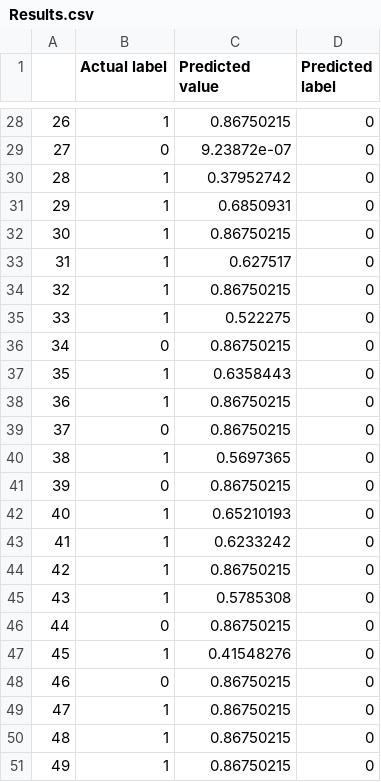
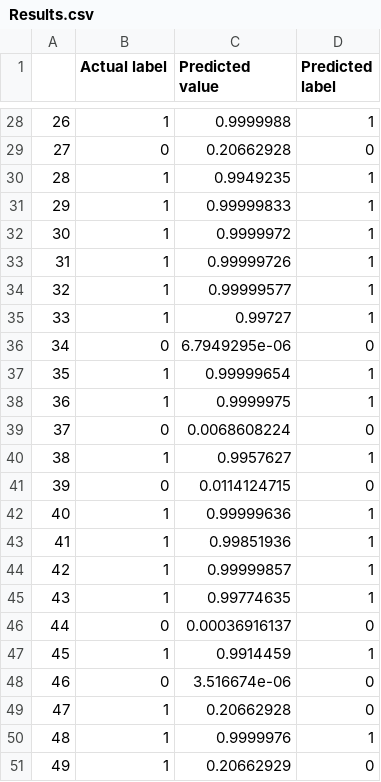
Before and after one commit to sravindra05/Metaheuristic-NN, a CSV file: Results.csv, drawn as a sheet; only a part is shown, gaps mark what is left out; the diff covers the shown part only.

```diff
--- a/Results.csv
+++ b/Results.csv
@@ -28,24 +28,24 @@
-26,1,0.86750215,0
-27,0,9.23872e-07,0
-28,1,0.37952742,0
-29,1,0.6850931,0
-30,1,0.86750215,0
-31,1,0.627517,0
-32,1,0.86750215,0
-33,1,0.522275,0
-34,0,0.86750215,0
-35,1,0.6358443,0
-36,1,0.86750215,0
-37,0,0.86750215,0
-38,1,0.5697365,0
-39,0,0.86750215,0
-40,1,0.65210193,0
-41,1,0.6233242,0
-42,1,0.86750215,0
-43,1,0.5785308,0
-44,0,0.86750215,0
-45,1,0.41548276,0
-46,0,0.86750215,0
-47,1,0.86750215,0
-48,1,0.86750215,0
-49,1,0.86750215,0
+26,1,0.9999988,1
+27,0,0.20662928,0
+28,1,0.9949235,1
+29,1,0.99999833,1
+30,1,0.9999972,1
+31,1,0.99999726,1
+32,1,0.99999577,1
+33,1,0.99727,1
+34,0,6.7949295e-06,0
+35,1,0.99999654,1
+36,1,0.9999975,1
+37,0,0.0068608224,0
+38,1,0.9957627,1
+39,0,0.0114124715,0
+40,1,0.99999636,1
+41,1,0.99851936,1
+42,1,0.99999857,1
+43,1,0.99774635,1
+44,0,0.00036916137,0
+45,1,0.9914459,1
+46,0,3.516674e-06,0
+47,1,0.20662928,0
+48,1,0.9999976,1
+49,1,0.20662929,0
```
Also changed, not shown: 47 edited cells elsewhere in this file, 5 other files.
